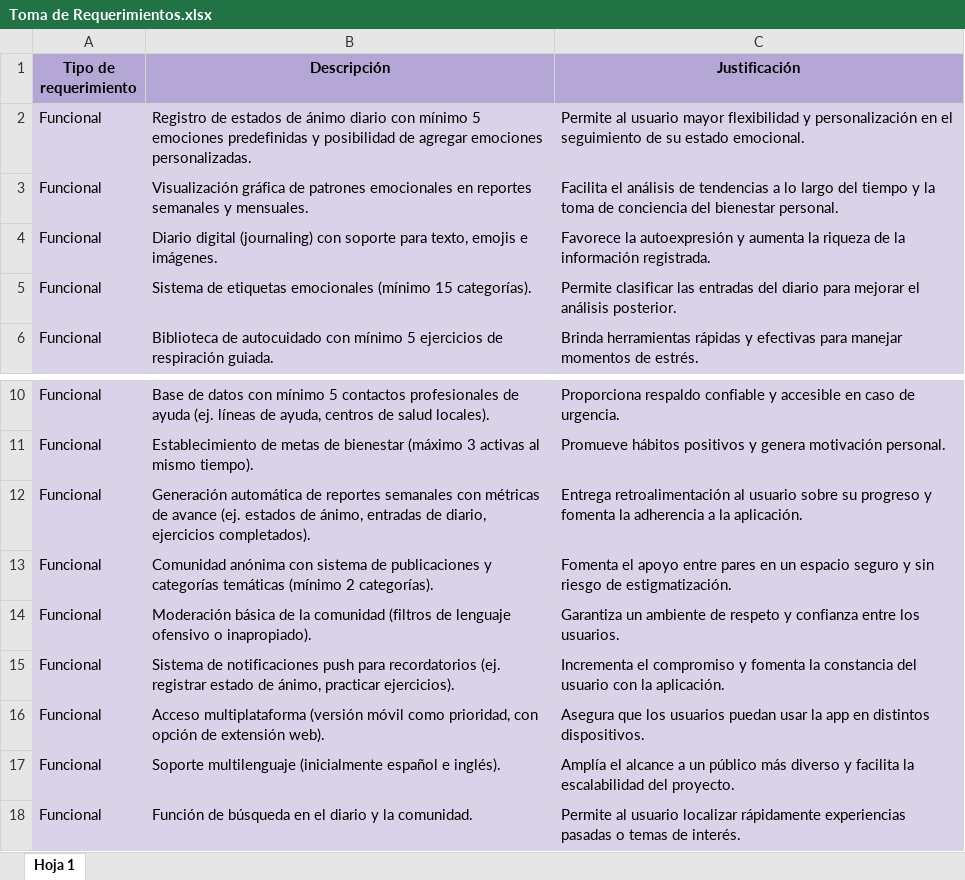
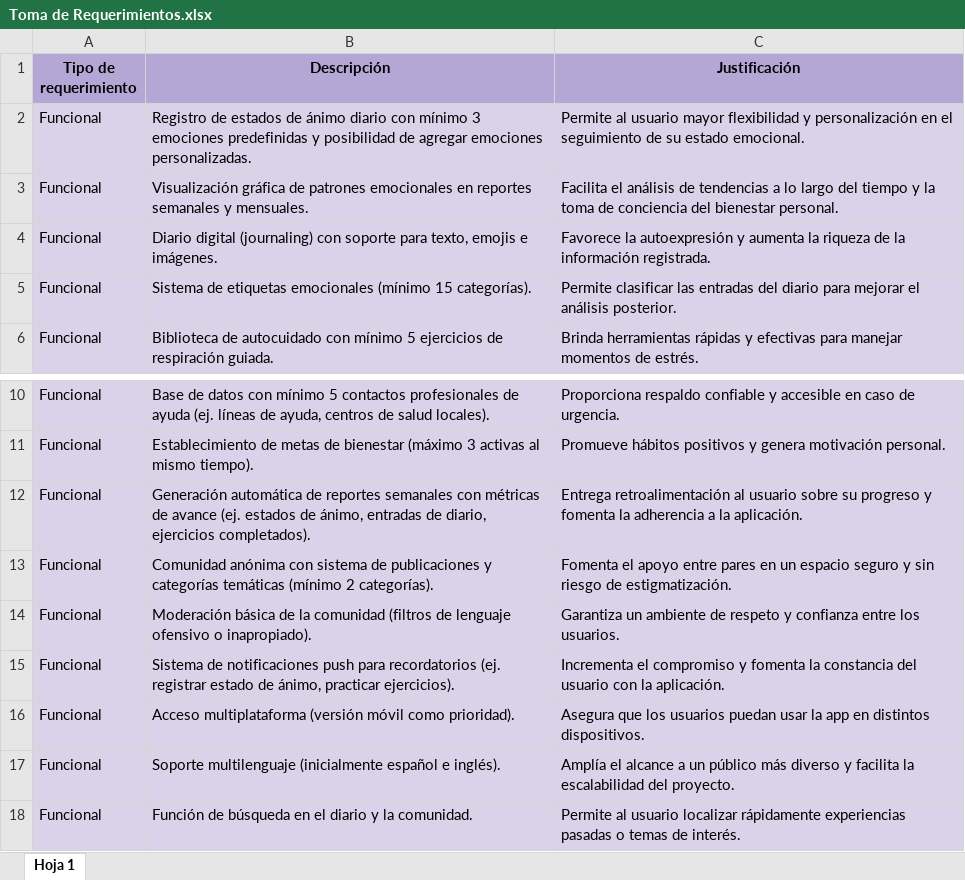
Before and after one commit to gros9-car/balanceme-mobile, an Excel workbook: Fase 2/Evidencias del Proyecto/Toma de Requerimientos.xlsx, sheet Hoja 1, drawn as a sheet; only a part is shown, gaps mark what is left out; values as stored, in another font and other column widths than the file's, no borders; charts and pictures not drawn; the diff names each change by its address in the sheet, - before the commit and + after, or states it on an @@ line.

```diff
--- a/Fase 2/Evidencias del Proyecto/Toma de Requerimientos.xlsx (sheet Hoja 1)
+++ b/Fase 2/Evidencias del Proyecto/Toma de Requerimientos.xlsx (sheet Hoja 1)
-B2 (Descripción): …con mínimo 5 emociones predefinidas…
+B2 (Descripción): …con mínimo 3 emociones predefinidas…
-B16 (Descripción): …móvil como prioridad, con opción de extensión web).
+B16 (Descripción): …móvil como prioridad).
```
Also changed, not shown: Fase 2/Evidencias del Proyecto/EDT BalanceMe.xlsx, Fase 2/Evidencias del Proyecto/Gestión de Interesados.xlsx, 37 other files.
